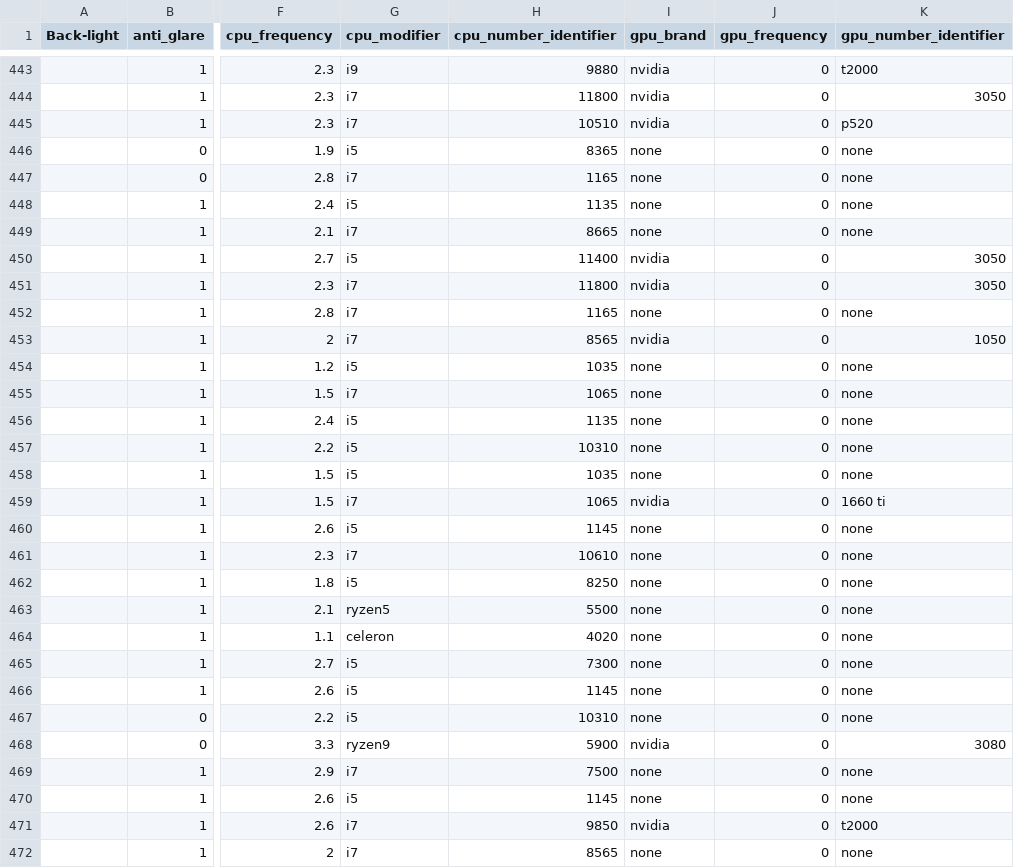
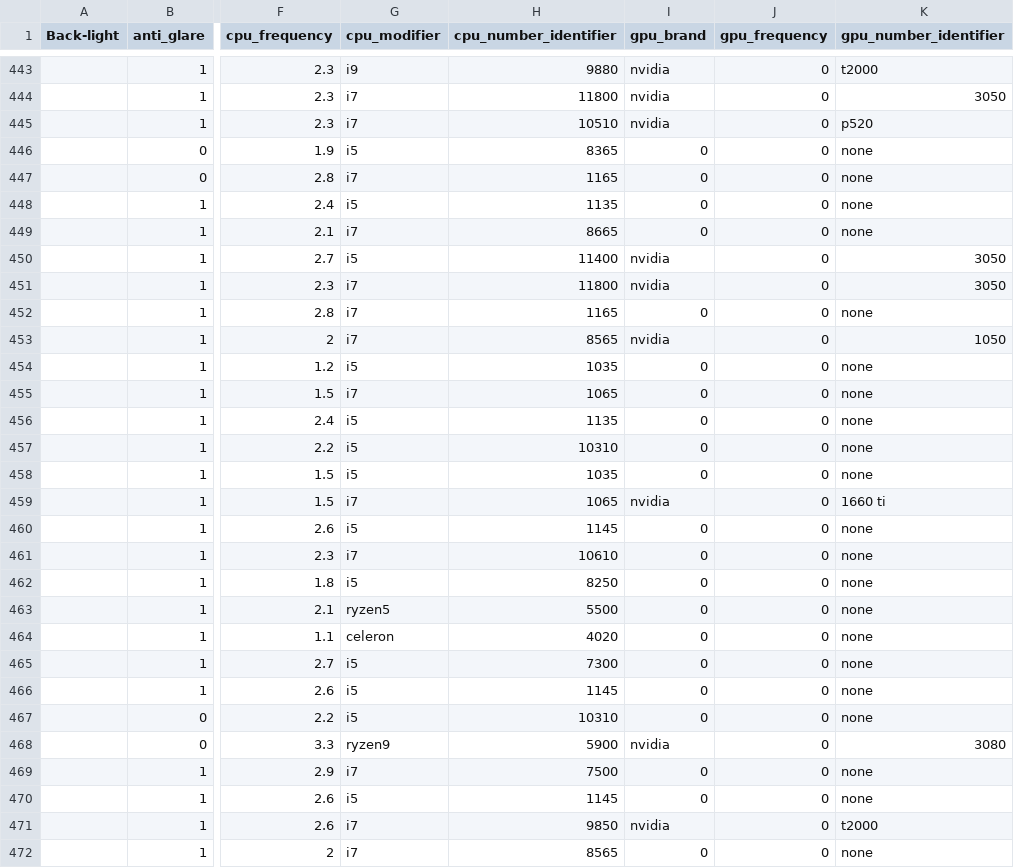
Before and after one commit to halladj/data_set, a CSV file: datasets/laptops/done.csv, drawn as a sheet; only a part is shown, gaps mark what is left out; the diff covers the shown part only; the diff names each change by its address in the sheet, - before the commit and + after, or states it on an @@ line.

Commit message:
new chamges

```diff
--- a/datasets/laptops/done.csv
+++ b/datasets/laptops/done.csv
-I446:I449 (gpu_brand): none
+I446:I449 (gpu_brand): 0
-I452 (gpu_brand): none
+I452 (gpu_brand): 0
-I454:I458 (gpu_brand): none
+I454:I458 (gpu_brand): 0
-I460:I467 (gpu_brand): none
+I460:I467 (gpu_brand): 0
-I469:I470 (gpu_brand): none
+I469:I470 (gpu_brand): 0
-I472 (gpu_brand): none
+I472 (gpu_brand): 0
```
Also changed, not shown: 44 edited cells elsewhere in this file.
